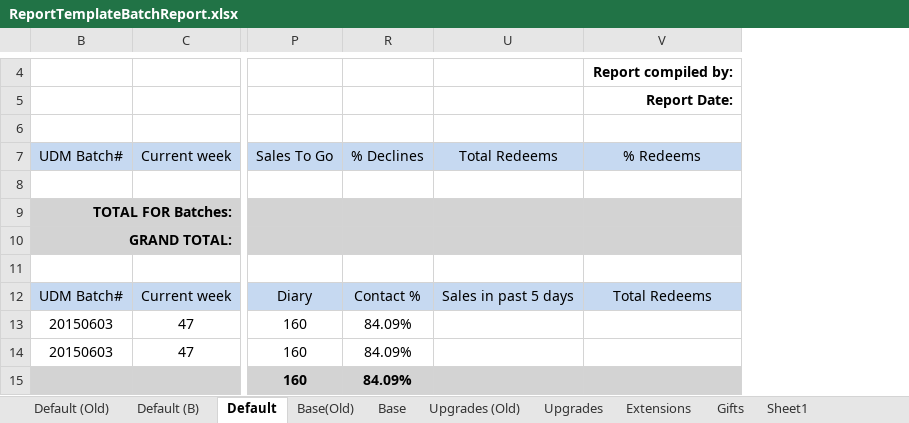
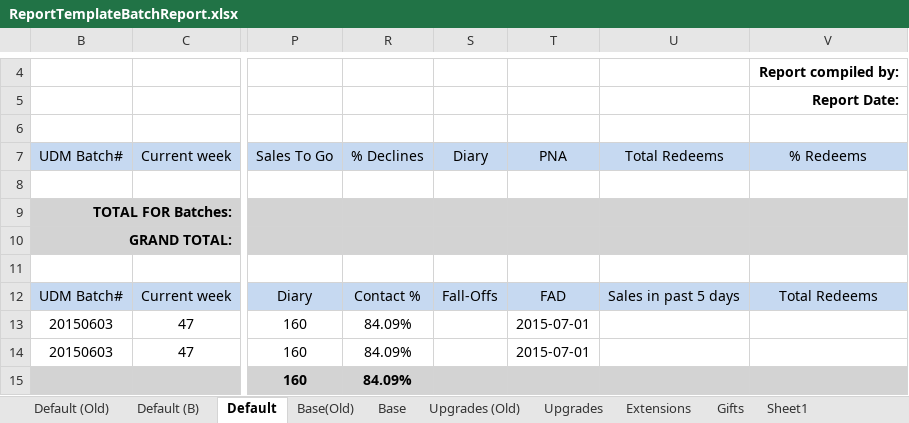
Before and after one commit to UDMDevTeam/Insure20230223, an Excel workbook: UDM.Insurance.Interface/Templates/ReportTemplateBatchReport.xlsx, sheet Default, drawn as a sheet; only a part is shown, gaps mark what is left out; values as stored, in another font and other column widths than the file's, no borders; the diff names each change by its address in the sheet, - before the commit and + after, or states it on an @@ line.

```diff
--- a/UDM.Insurance.Interface/Templates/ReportTemplateBatchReport.xlsx (sheet Default)
+++ b/UDM.Insurance.Interface/Templates/ReportTemplateBatchReport.xlsx (sheet Default)
@@ column S (Diary) unhidden, row 12: Fall-Offs @@
@@ column T (PNA) unhidden, rows 12-14: FAD | 2015-07-01 | 2015-07-01 @@
```
Also changed, not shown: UDM.Insurance.Interface/Templates/ReportTemplateDiary.xlsx, 1 other file.
